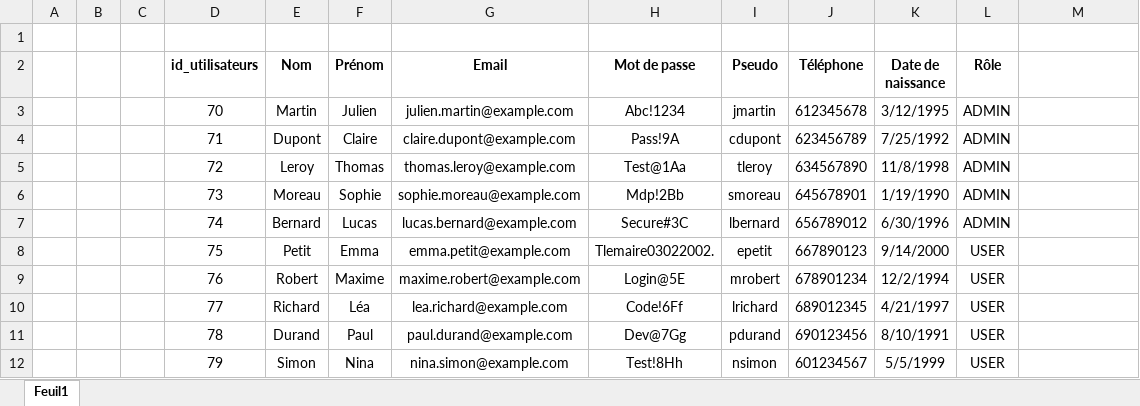
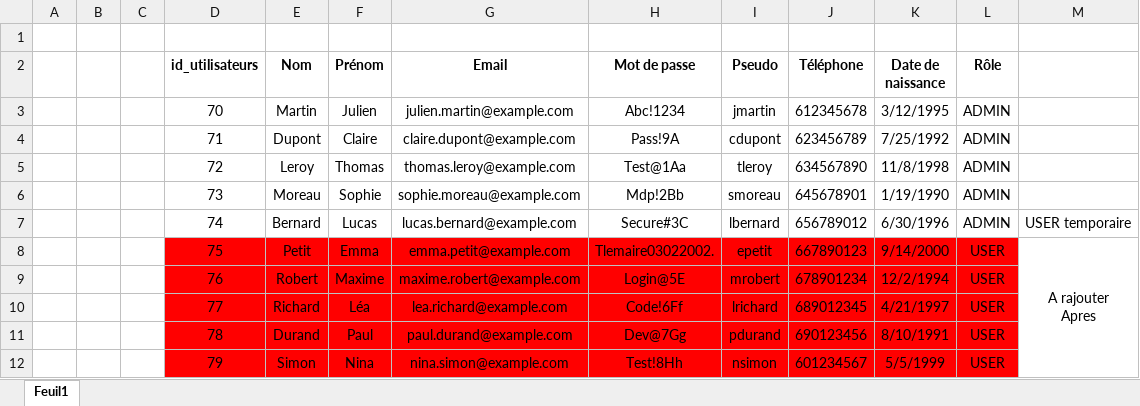
Before and after one commit to tom77310/SiteE-commerce_Philiance, an Excel workbook: InfosUtilisateursSite.xlsx, sheet Feuil1, drawn as a sheet; values as stored, in another font and other column widths than the file's, no borders; ↵ is a line break in a cell; the diff names each change by its address in the sheet, - before the commit and + after, or states it on an @@ line.

```diff
--- a/InfosUtilisateursSite.xlsx (sheet Feuil1)
+++ b/InfosUtilisateursSite.xlsx (sheet Feuil1)
-M7: (empty)
+M7: USER temporaire
-D8:L12 fill: none
+D8:L12 fill: #FF0000
-M8: (empty)
+M8: A rajouter ↵ Apres
+M8:M12 merged
```
Also changed, not shown: 8 other files.
